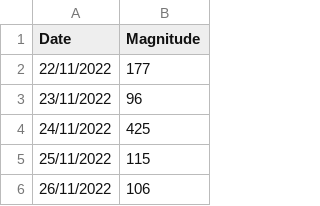
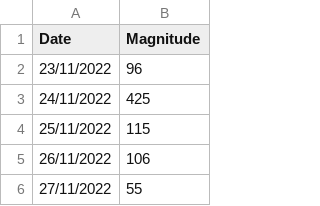
Before and after one commit to notsmart-af/streamlit, a CSV file: data/fluchart.csv, drawn as a sheet; only a part is shown; the shorter side is filled out with more unchanged rows; the diff names each change by its address in the sheet, - before the commit and + after, or states it on an @@ line.

Commit message:
11

```diff
--- a/data/fluchart.csv
+++ b/data/fluchart.csv
-row 2: 22/11/2022 | 177
```
